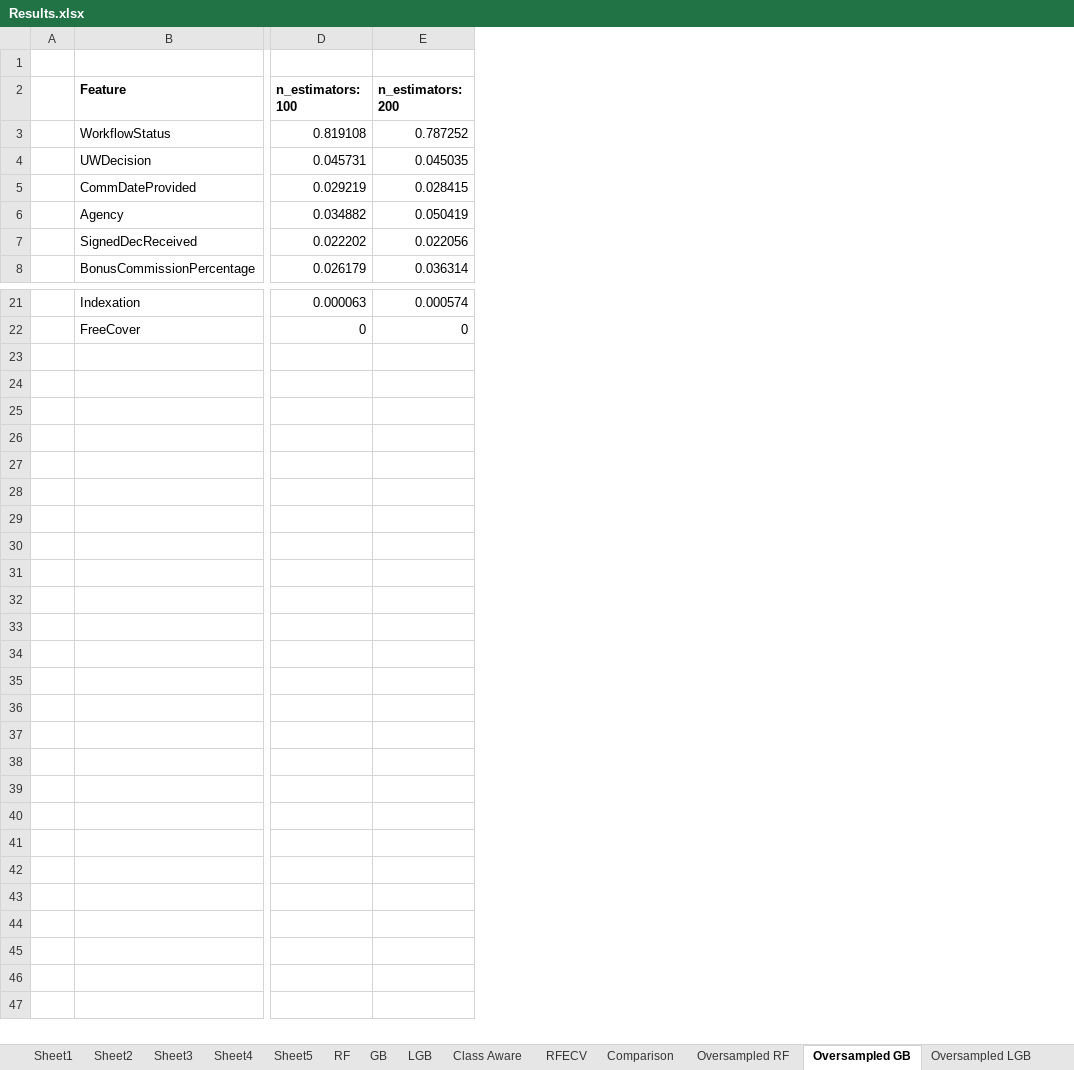
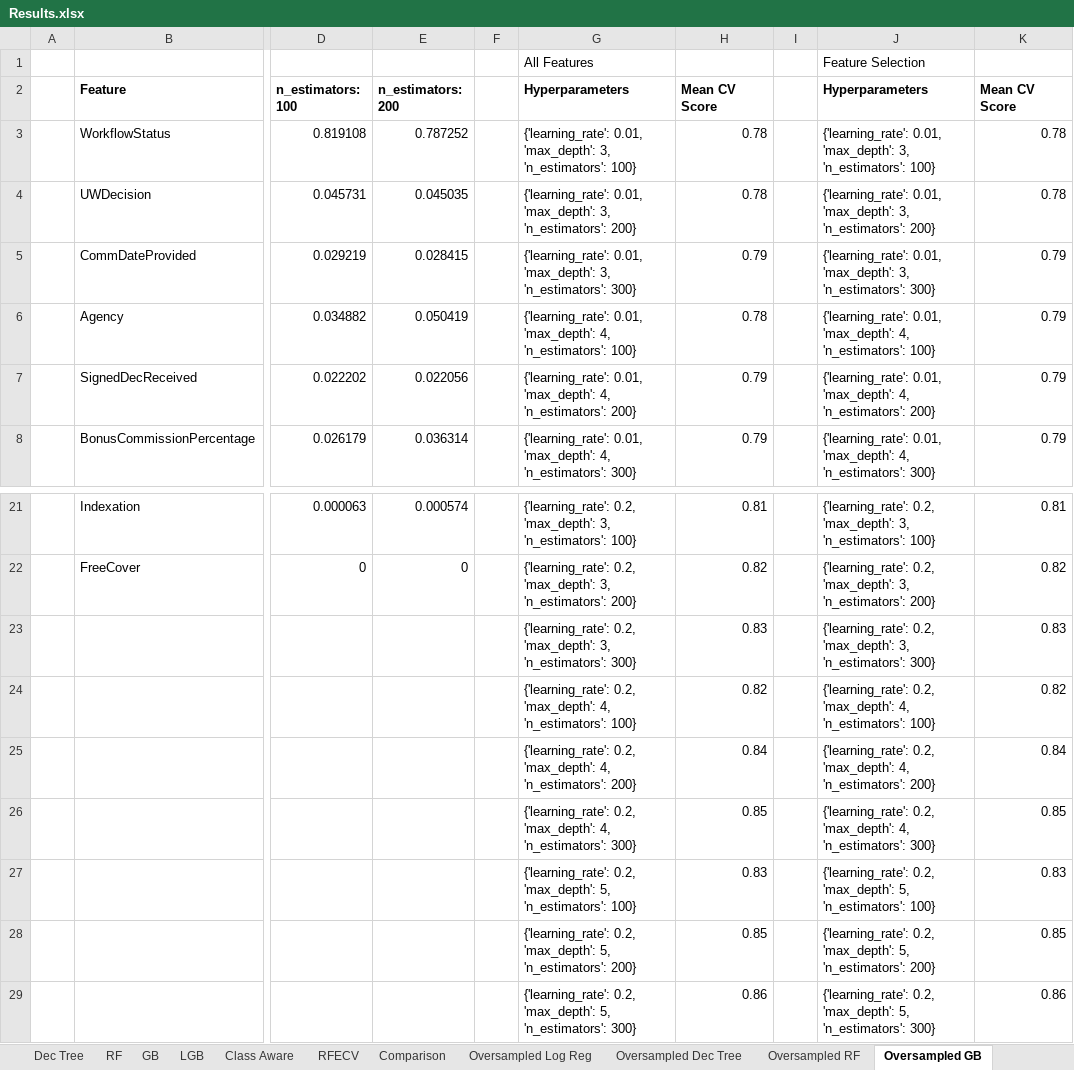
Before and after one commit to greg-la/MSc-Capstone, an Excel workbook: Results.xlsx, sheet Oversampled GB, drawn as a sheet; only a part is shown, gaps mark what is left out; values as stored, in another font and other column widths than the file's, no borders; rows hold the shown columns only; the diff names each change by its address in the sheet, - before the commit and + after, or states it on an @@ line.

Commit message:
Machine Learning Methodology and Results Updated

```diff
--- a/Results.xlsx (sheet Oversampled GB)
+++ b/Results.xlsx (sheet Oversampled GB)
+sheet tab: Dec Tree
+sheet tab: Oversampled Log Reg
+sheet tab: Oversampled Dec Tree
+column F, empty
+column G, rows 1-8: All Features | Hyperparameters | {'learning_rate': 0.01, 'max_depth': 3, 'n_estimators': 100} | {'learning_rate': 0.01, 'max_depth': 3, 'n_estimators': 200} | {'learning_rate': 0.01, 'max_depth': 3, 'n_estimators': 300} | {'learning_rate': 0.01, 'max_depth': 4, 'n_estimators': 100} | {'learning_rate': 0.01, 'max_depth': 4, 'n_estimators': 200} | {'learning_rate': 0.01, 'max_depth': 4, 'n_estimators': 300}; rows 21-22: {'learning_rate': 0.2, 'max_depth': 3, 'n_estimators': 100} | {'learning_rate': 0.2, 'max_depth': 3, 'n_estimators': 200}
+column H, rows 2-8: Mean CV Score | 0.78 | 0.78 | 0.79 | 0.78 | 0.79 | 0.79; rows 21-22: 0.81 | 0.82
+column I, empty
+column J, rows 1-8: Feature Selection | Hyperparameters | {'learning_rate': 0.01, 'max_depth': 3, 'n_estimators': 100} | {'learning_rate': 0.01, 'max_depth': 3, 'n_estimators': 200} | {'learning_rate': 0.01, 'max_depth': 3, 'n_estimators': 300} | {'learning_rate': 0.01, 'max_depth': 4, 'n_estimators': 100} | {'learning_rate': 0.01, 'max_depth': 4, 'n_estimators': 200} | {'learning_rate': 0.01, 'max_depth': 4, 'n_estimators': 300}; rows 21-22: {'learning_rate': 0.2, 'max_depth': 3, 'n_estimators': 100} | {'learning_rate': 0.2, 'max_depth': 3, 'n_estimators': 200}
+column K, rows 2-8: Mean CV Score | 0.78 | 0.78 | 0.79 | 0.79 | 0.79 | 0.79; rows 21-22: 0.81 | 0.82
-row 1: (empty)
+row 1:  |  |  |  |  | All Features |  |  | Feature Selection
+row 23:  |  |  |  |  | {'learning_rate': 0.2, 'max_depth': 3, 'n_estimators': 300} | 0.83 |  | {'learning_rate': 0.2, 'max_depth': 3, 'n_estimators': 300} | 0.83
+row 24:  |  |  |  |  | {'learning_rate': 0.2, 'max_depth': 4, 'n_estimators': 100} | 0.82 |  | {'learning_rate': 0.2, 'max_depth': 4, 'n_estimators': 100} | 0.82
+row 25:  |  |  |  |  | {'learning_rate': 0.2, 'max_depth': 4, 'n_estimators': 200} | 0.84 |  | {'learning_rate': 0.2, 'max_depth': 4, 'n_estimators': 200} | 0.84
+row 26:  |  |  |  |  | {'learning_rate': 0.2, 'max_depth': 4, 'n_estimators': 300} | 0.85 |  | {'learning_rate': 0.2, 'max_depth': 4, 'n_estimators': 300} | 0.85
+row 27:  |  |  |  |  | {'learning_rate': 0.2, 'max_depth': 5, 'n_estimators': 100} | 0.83 |  | {'learning_rate': 0.2, 'max_depth': 5, 'n_estimators': 100} | 0.83
+row 28:  |  |  |  |  | {'learning_rate': 0.2, 'max_depth': 5, 'n_estimators': 200} | 0.85 |  | {'learning_rate': 0.2, 'max_depth': 5, 'n_estimators': 200} | 0.85
+row 29:  |  |  |  |  | {'learning_rate': 0.2, 'max_depth': 5, 'n_estimators': 300} | 0.86 |  | {'learning_rate': 0.2, 'max_depth': 5, 'n_estimators': 300} | 0.86
```
Also changed, not shown: sheet Oversampled RF, sheet Oversampled LGB, sheet Comparison, sheet RF, sheet LGB, sheet GB, other sheet tabs, 2 other files.
